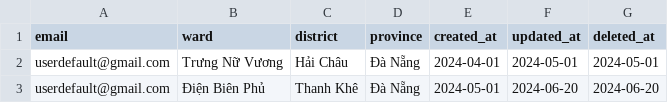
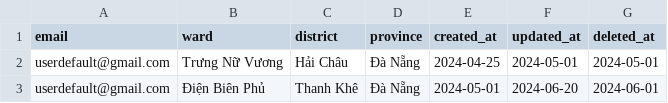
Before and after one commit to DNAnh01/SoleMateAI, a CSV file: backend/db/raw_data/addresses.csv, drawn as a sheet.

Commit message:
optimate data

```diff
--- a/backend/db/raw_data/addresses.csv
+++ b/backend/db/raw_data/addresses.csv
@@ -1,3 +1,3 @@
 email,ward,district,province,created_at,updated_at,deleted_at
-"userdefault@gmail.com","Trưng Nữ Vương","Hải Châu","Đà Nẵng","2024-04-01","2024-05-01","2024-05-01"
-"userdefault@gmail.com","Điện Biên Phủ","Thanh Khê","Đà Nẵng","2024-05-01","2024-06-20","2024-06-20"
+"userdefault@gmail.com","Trưng Nữ Vương","Hải Châu","Đà Nẵng","2024-04-25","2024-05-01","2024-05-01"
+"userdefault@gmail.com","Điện Biên Phủ","Thanh Khê","Đà Nẵng","2024-05-01","2024-06-20","2024-06-01"
```
Also changed, not shown: 13 other files.
